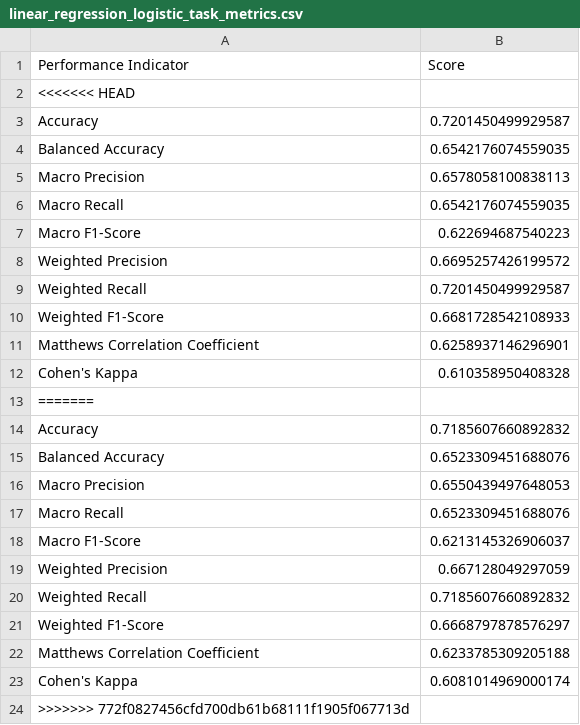
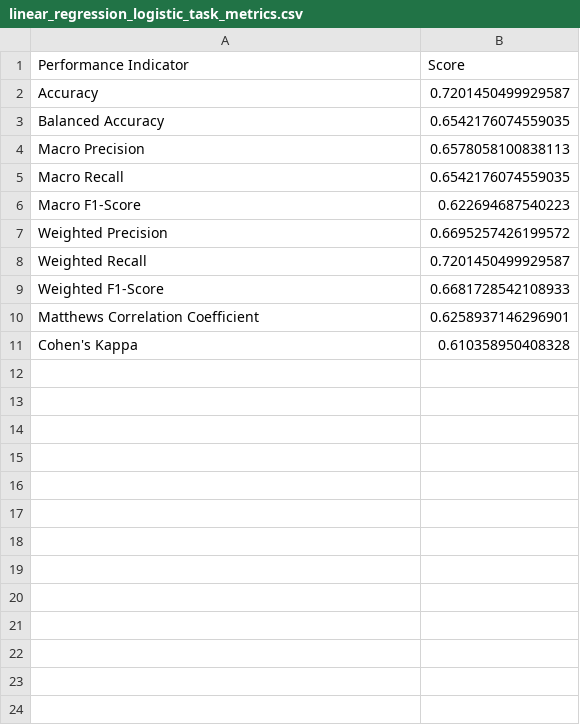
Before and after one commit to CereenaG/TremorShield, a CSV file: MLmodels/linear_regression_logistic_task_metrics.csv, drawn as a sheet.

```diff
--- a/MLmodels/linear_regression_logistic_task_metrics.csv
+++ b/MLmodels/linear_regression_logistic_task_metrics.csv
@@ -1,3 +1,2 @@
 Performance Indicator,Score
-<<<<<<< HEAD
 Accuracy,0.7201450499929587
@@ -12,13 +11 @@ Matthews Correlation Coefficient,0.6258937146296901
 Cohen's Kappa,0.610358950408328
-=======
-Accuracy,0.7185607660892832
-Balanced Accuracy,0.6523309451688076
-Macro Precision,0.6550439497648053
-Macro Recall,0.6523309451688076
-Macro F1-Score,0.6213145326906037
-Weighted Precision,0.667128049297059
-Weighted Recall,0.7185607660892832
-Weighted F1-Score,0.6668797878576297
-Matthews Correlation Coefficient,0.6233785309205188
-Cohen's Kappa,0.6081014969000174
->>>>>>> 772f0827456cfd700db61b68111f1905f067713d
```
Also changed, not shown: MLmodels/all_models_task_classification_summary.csv, MLmodels/linear_regression_logistic_feature_importance.csv, 2 other files.
